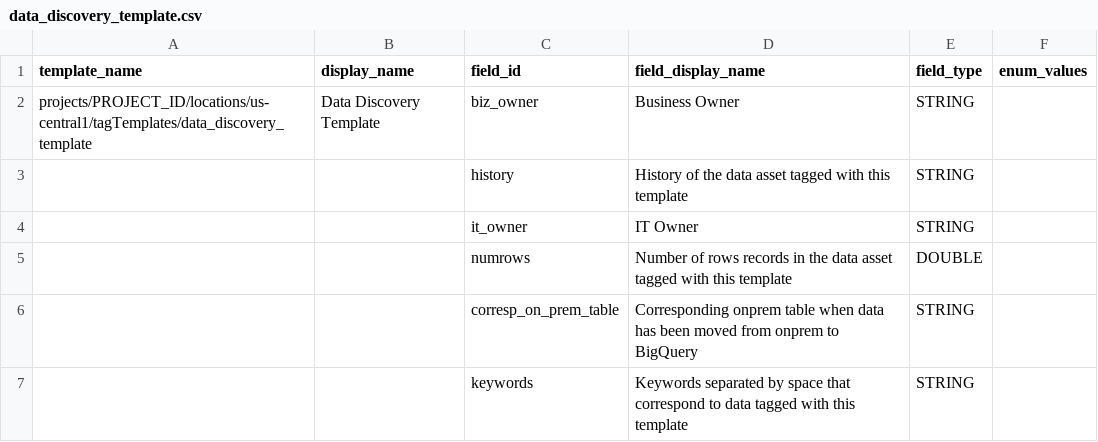
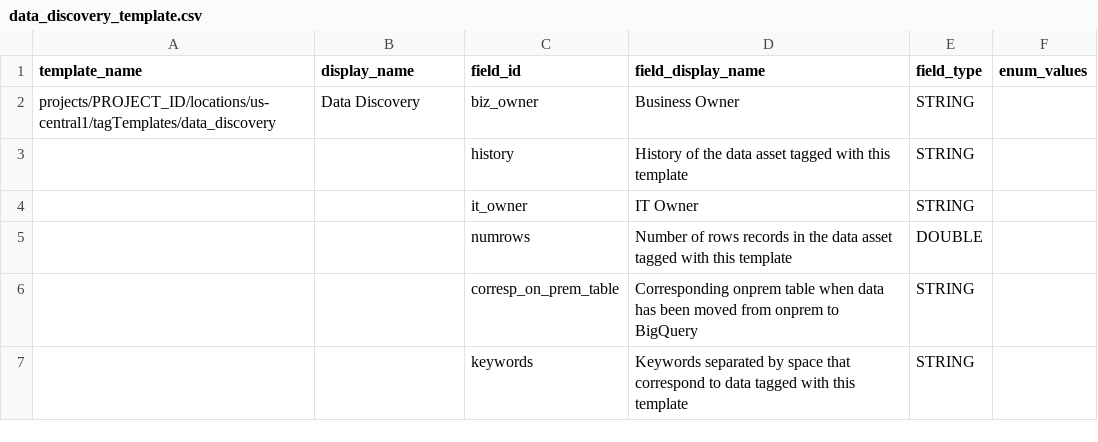
Before and after one commit to mesmacosta/datacatalog-util, a CSV file: sample-input/create-tag-templates/data_discovery_template.csv, drawn as a sheet.

```diff
--- a/sample-input/create-tag-templates/data_discovery_template.csv
+++ b/sample-input/create-tag-templates/data_discovery_template.csv
@@ -1,3 +1,3 @@
 template_name,display_name,field_id,field_display_name,field_type,enum_values
-projects/PROJECT_ID/locations/us-central1/tagTemplates/data_discovery_template,Data Discovery Template,biz_owner,Business Owner,STRING,
+projects/PROJECT_ID/locations/us-central1/tagTemplates/data_discovery,Data Discovery,biz_owner,Business Owner,STRING,
 ,,history,History of the data asset tagged with this template,STRING,
```
Also changed, not shown: sample-input/create-tag-templates/business_logic_template.csv, sample-input/create-tag-templates/categories_list_template.csv, 3 other files.
